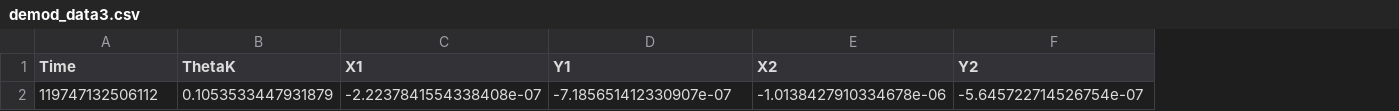
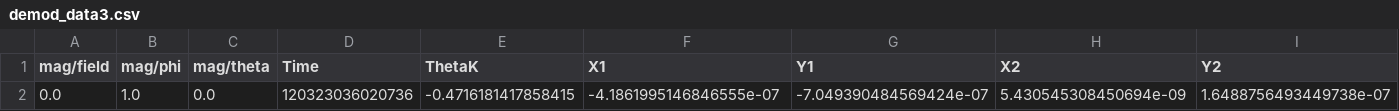
Before and after one commit to OrionSmedley/SagnacOperatingSys, a CSV file: MinimalistCode/demod_data3.csv, drawn as a sheet; only a part is shown; removed rows and columns are numbered as before the commit, all else as after; rows hold the shown columns only; the diff names each change by its address in the sheet, - before the commit and + after, or states it on an @@ line.

Commit message:
magnet: save field + method to get cart field

```diff
--- a/MinimalistCode/demod_data3.csv
+++ b/MinimalistCode/demod_data3.csv
+column A (mag/field), empty
+column B (mag/phi), empty
+column C (mag/theta), empty
-row 2: 119747132506112 | 0.1053533447931879 | -2.2237841554338408e-07 | -7.185651412330907e-07 | -1.0138427910334678e-06 | -5.645722714526754e-07
+row 2: 0.0 | 1.0 | 0.0 | 120323036020736 | -0.4716181417858415 | -4.1861995146846555e-07 | -7.049390484569424e-07 | 5.430545308450694e-09 | 1.6488756493449738e-07
```
Also changed, not shown: 2 other files.
